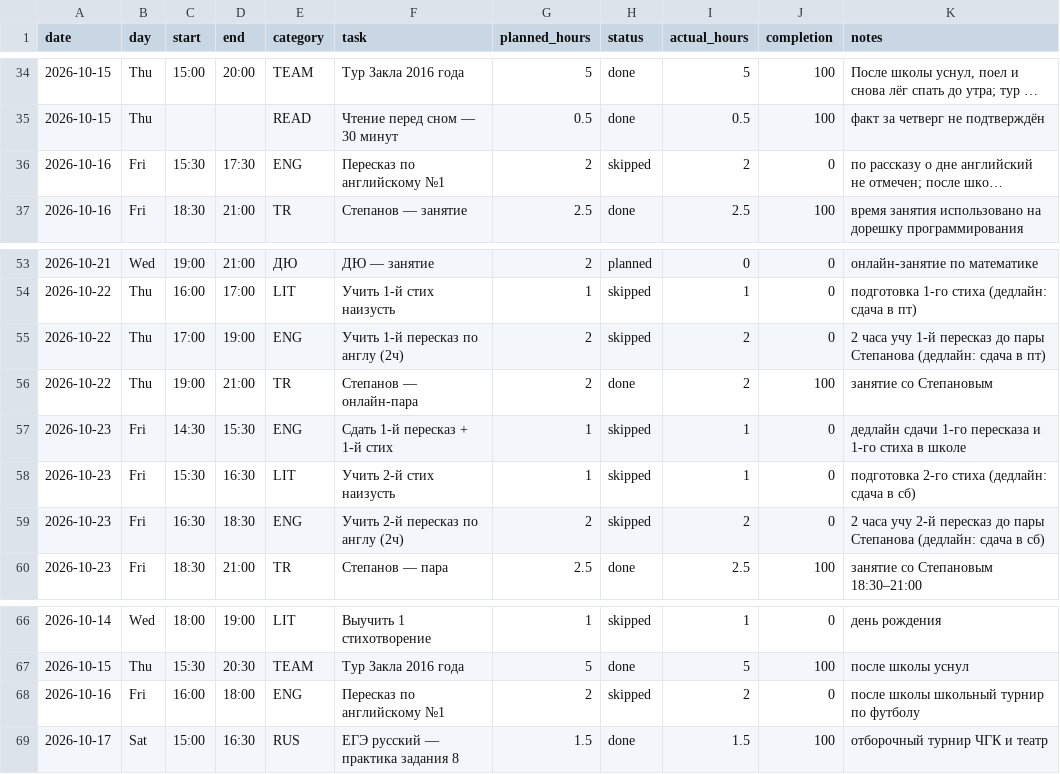
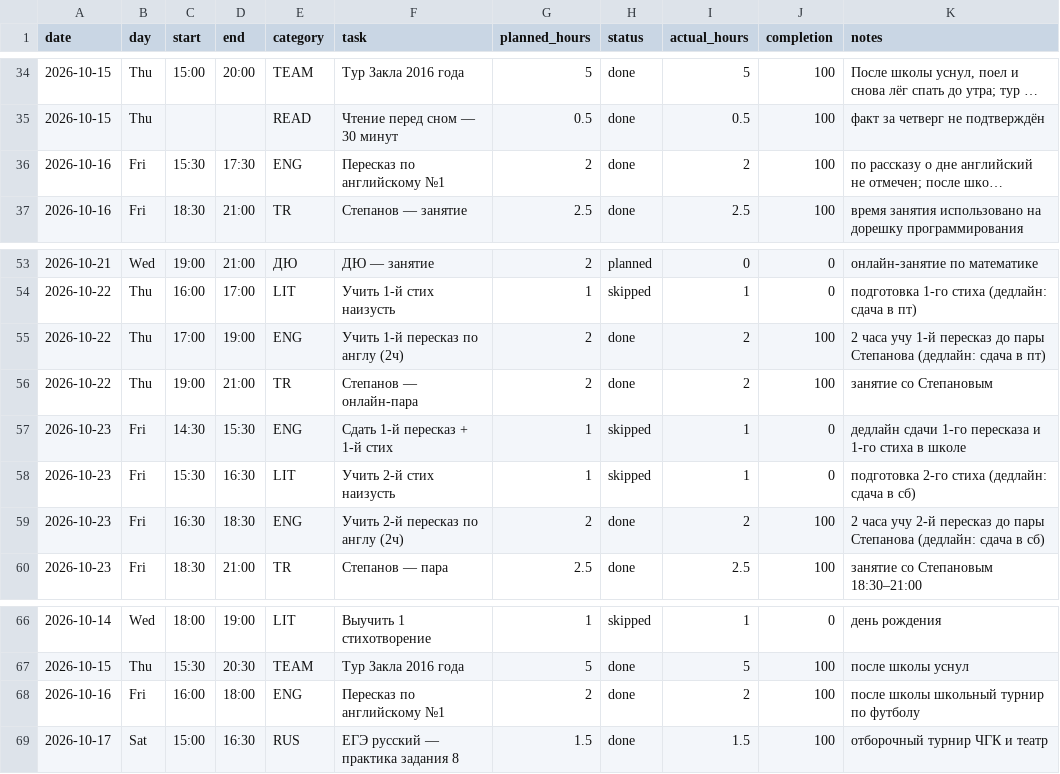
Before and after one commit to ponponin/dashboard, a CSV file: data/schedule.csv, drawn as a sheet; only a part is shown, gaps mark what is left out; long unchanged cells end in …; the diff names each change by its address in the sheet, - before the commit and + after, or states it on an @@ line.

Commit message:
Auto-commit changes from dashboard (23:30:41): data/schedule.csv

```diff
--- a/data/schedule.csv
+++ b/data/schedule.csv
-H36 (status): skipped
+H36 (status): done
-J36 (completion): 0
+J36 (completion): 100
-H55 (status): skipped
+H55 (status): done
-J55 (completion): 0
+J55 (completion): 100
-H59 (status): skipped
+H59 (status): done
-J59 (completion): 0
+J59 (completion): 100
-H68 (status): skipped
+H68 (status): done
-J68 (completion): 0
+J68 (completion): 100
```
